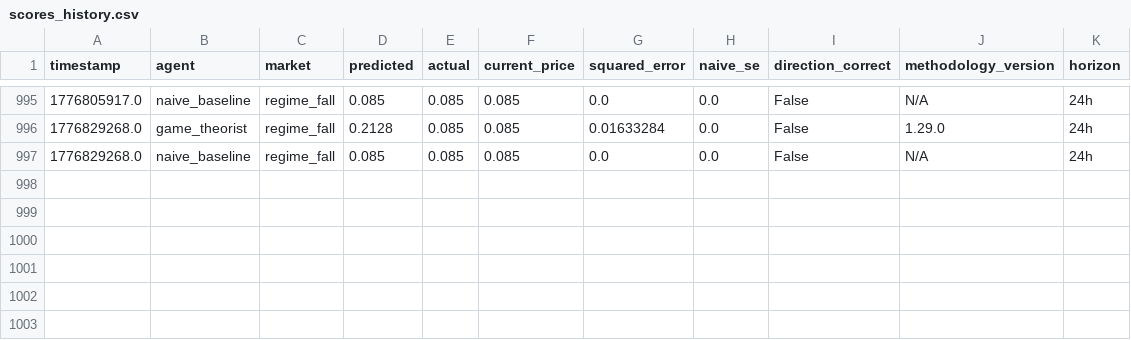
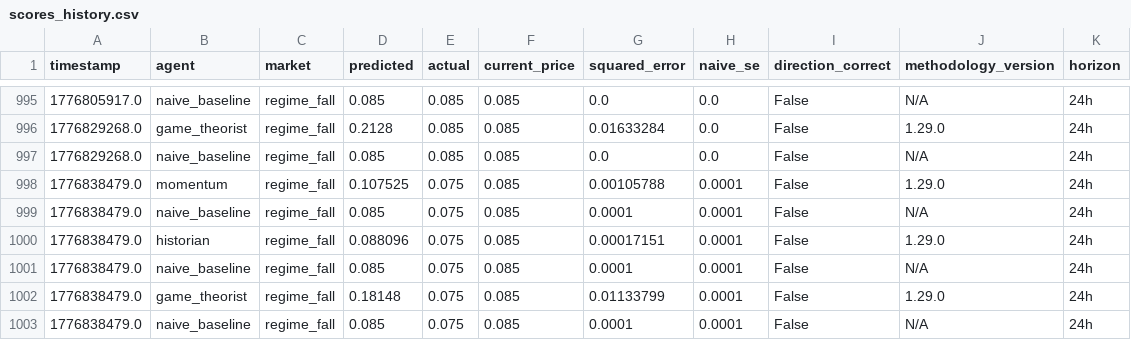
Before and after one commit to pairie-koh/Trading-Agents-on-Polymarket, a CSV file: data/scores_history.csv, drawn as a sheet; only a part is shown, gaps mark what is left out.

Commit message:
data: 2026-04-23T06:22:43Z

```diff
--- a/data/scores_history.csv
+++ b/data/scores_history.csv
@@ -997 +997,7 @@ timestamp,agent,market,predicted,actual,current_price,squared_error,naive_se,dir
 1776829268.0,naive_baseline,regime_fall,0.085,0.085,0.085,0.0,0.0,False,N/A,24h
+1776838479.0,momentum,regime_fall,0.107525,0.075,0.085,0.00105788,0.0001,False,1.29.0,24h
+1776838479.0,naive_baseline,regime_fall,0.085,0.075,0.085,0.0001,0.0001,False,N/A,24h
+1776838479.0,historian,regime_fall,0.088096,0.075,0.085,0.00017151,0.0001,False,1.29.0,24h
+1776838479.0,naive_baseline,regime_fall,0.085,0.075,0.085,0.0001,0.0001,False,N/A,24h
+1776838479.0,game_theorist,regime_fall,0.18148,0.075,0.085,0.01133799,0.0001,False,1.29.0,24h
+1776838479.0,naive_baseline,regime_fall,0.085,0.075,0.085,0.0001,0.0001,False,N/A,24h
```
Also changed, not shown: 3 other files.
